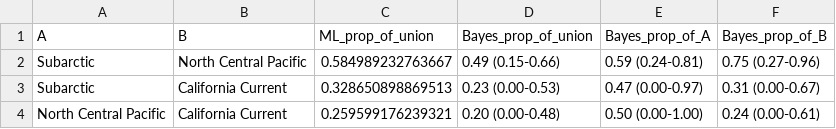
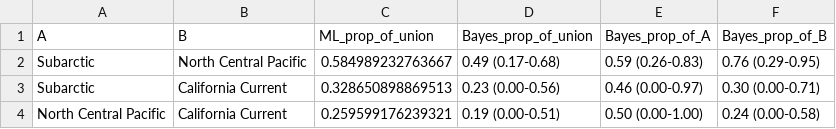
Before and after one commit to lahuckst/NESE_Foraging-Strategies, a CSV file: results/PB_strategies/B_SIBER_overlap.csv, drawn as a sheet.

```diff
--- a/results/PB_strategies/B_SIBER_overlap.csv
+++ b/results/PB_strategies/B_SIBER_overlap.csv
@@ -1,4 +1,4 @@
 "A","B","ML_prop_of_union","Bayes_prop_of_union","Bayes_prop_of_A","Bayes_prop_of_B"
-"Subarctic","North Central Pacific",0.584989232763667,"0.49 (0.15-0.66)","0.59 (0.24-0.81)","0.75 (0.27-0.96)"
-"Subarctic","California Current",0.328650898869513,"0.23 (0.00-0.53)","0.47 (0.00-0.97)","0.31 (0.00-0.67)"
-"North Central Pacific","California Current",0.259599176239321,"0.20 (0.00-0.48)","0.50 (0.00-1.00)","0.24 (0.00-0.61)"
+"Subarctic","North Central Pacific",0.584989232763667,"0.49 (0.17-0.68)","0.59 (0.26-0.83)","0.76 (0.29-0.95)"
+"Subarctic","California Current",0.328650898869513,"0.23 (0.00-0.56)","0.46 (0.00-0.97)","0.30 (0.00-0.71)"
+"North Central Pacific","California Current",0.259599176239321,"0.19 (0.00-0.51)","0.50 (0.00-1.00)","0.24 (0.00-0.58)"
```
Also changed, not shown: results/PB_strategies/B_SIBER_niche_size.csv, results/PM_strategies/B_SIBER_niche_size.csv, 21 other files.
